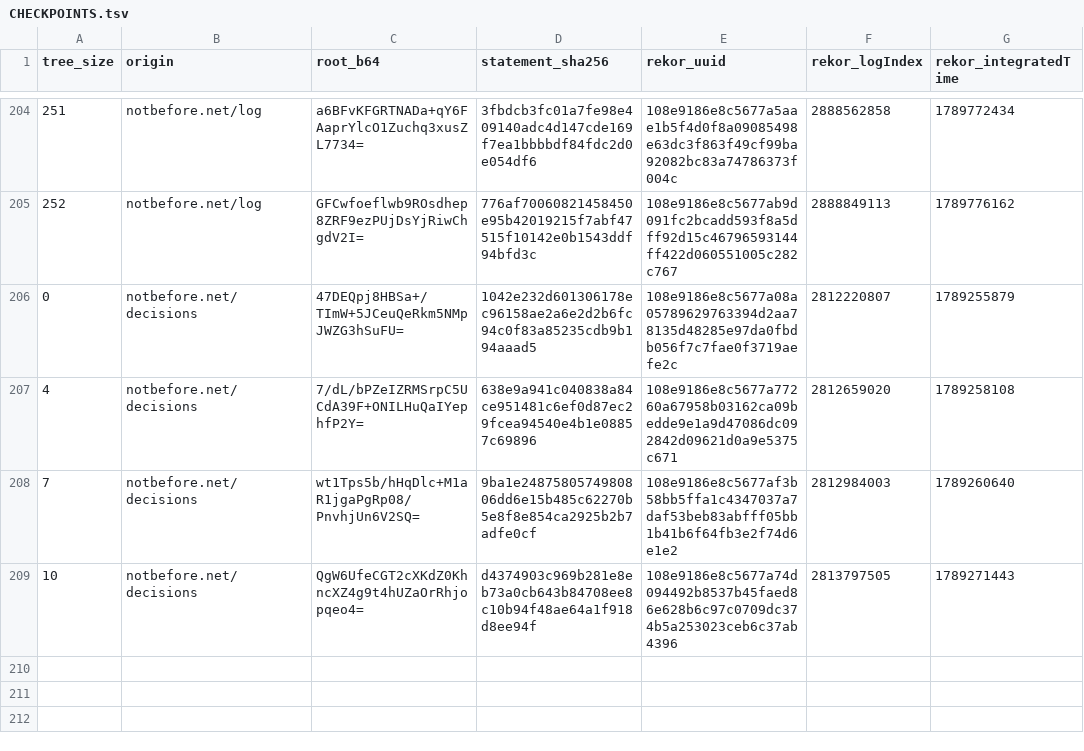
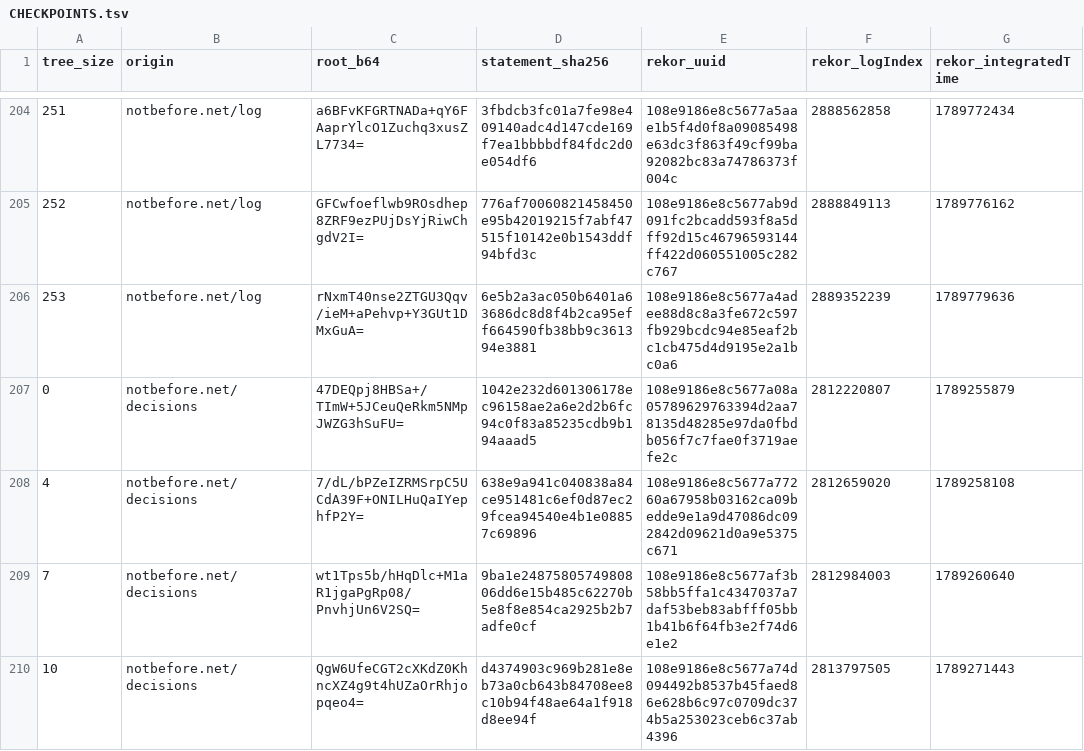
Before and after one commit to docdailey/qrng-beacon-log, a TSV file: CHECKPOINTS.tsv, drawn as a sheet; only a part is shown, gaps mark what is left out; the diff names each change by its address in the sheet, - before the commit and + after, or states it on an @@ line.

```diff
--- a/CHECKPOINTS.tsv
+++ b/CHECKPOINTS.tsv
+row 206: 253 | notbefore.net/log | rNxmT40nse2ZTGU3Qqv/ieM+aPehvp+Y3GUt1DMxGuA= | 6e5b2a3ac050b6401a63686dc8d8f4b2ca95eff664590fb38bb9c361394e3881 | 108e9186e8c5677a4adee88d8c8a3fe672c597fb929bcdc94e85eaf2bc1cb475d4d9195e2a1bc0a6 | 2889352239 | 1789779636
```
Also changed, not shown: INDEX.tsv, 5 other files.
